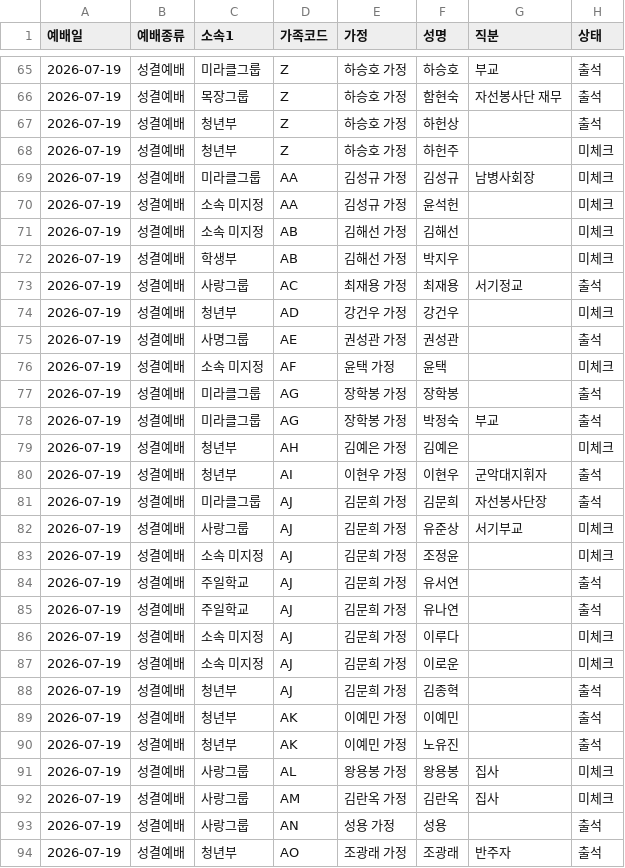
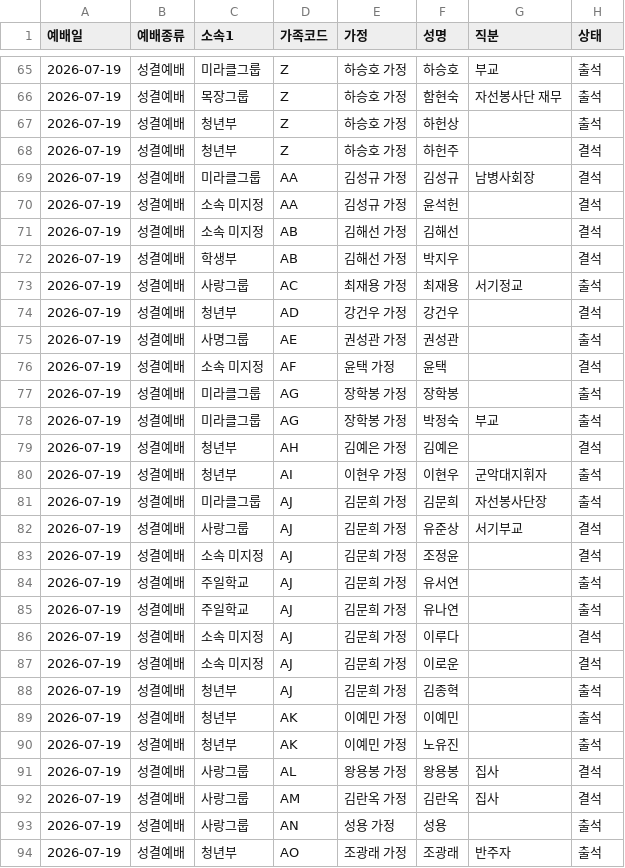
Before and after one commit to cjy3757-stack/gunpo-family, a CSV file: attendance-2026-07-19-성결예배.csv, drawn as a sheet; only a part is shown, gaps mark what is left out; the diff covers the shown part only.

```diff
--- a/attendance-2026-07-19-성결예배.csv
+++ b/attendance-2026-07-19-성결예배.csv
@@ -67,22 +67,22 @@
 "2026-07-19","성결예배","청년부","Z","하승호 가정","하헌상","","출석"
-"2026-07-19","성결예배","청년부","Z","하승호 가정","하헌주","","미체크"
-"2026-07-19","성결예배","미라클그룹","AA","김성규 가정","김성규","남병사회장","미체크"
-"2026-07-19","성결예배","소속 미지정","AA","김성규 가정","윤석헌","","미체크"
-"2026-07-19","성결예배","소속 미지정","AB","김해선 가정","김해선","","미체크"
-"2026-07-19","성결예배","학생부","AB","김해선 가정","박지우","","미체크"
+"2026-07-19","성결예배","청년부","Z","하승호 가정","하헌주","","결석"
+"2026-07-19","성결예배","미라클그룹","AA","김성규 가정","김성규","남병사회장","결석"
+"2026-07-19","성결예배","소속 미지정","AA","김성규 가정","윤석헌","","결석"
+"2026-07-19","성결예배","소속 미지정","AB","김해선 가정","김해선","","결석"
+"2026-07-19","성결예배","학생부","AB","김해선 가정","박지우","","결석"
 "2026-07-19","성결예배","사랑그룹","AC","최재용 가정","최재용","서기정교","출석"
-"2026-07-19","성결예배","청년부","AD","강건우 가정","강건우","","미체크"
+"2026-07-19","성결예배","청년부","AD","강건우 가정","강건우","","결석"
 "2026-07-19","성결예배","사명그룹","AE","권성관 가정","권성관","","출석"
-"2026-07-19","성결예배","소속 미지정","AF","윤택 가정","윤택","","미체크"
+"2026-07-19","성결예배","소속 미지정","AF","윤택 가정","윤택","","결석"
 "2026-07-19","성결예배","미라클그룹","AG","장학봉 가정","장학봉","","출석"
 "2026-07-19","성결예배","미라클그룹","AG","장학봉 가정","박정숙","부교","출석"
-"2026-07-19","성결예배","청년부","AH","김예은 가정","김예은","","미체크"
+"2026-07-19","성결예배","청년부","AH","김예은 가정","김예은","","결석"
 "2026-07-19","성결예배","청년부","AI","이현우 가정","이현우","군악대지휘자","출석"
 "2026-07-19","성결예배","미라클그룹","AJ","김문희 가정","김문희","자선봉사단장","출석"
-"2026-07-19","성결예배","사랑그룹","AJ","김문희 가정","유준상","서기부교","미체크"
-"2026-07-19","성결예배","소속 미지정","AJ","김문희 가정","조정윤","","미체크"
+"2026-07-19","성결예배","사랑그룹","AJ","김문희 가정","유준상","서기부교","결석"
+"2026-07-19","성결예배","소속 미지정","AJ","김문희 가정","조정윤","","결석"
 "2026-07-19","성결예배","주일학교","AJ","김문희 가정","유서연","","출석"
 "2026-07-19","성결예배","주일학교","AJ","김문희 가정","유나연","","출석"
-"2026-07-19","성결예배","소속 미지정","AJ","김문희 가정","이루다","","미체크"
-"2026-07-19","성결예배","소속 미지정","AJ","김문희 가정","이로운","","미체크"
+"2026-07-19","성결예배","소속 미지정","AJ","김문희 가정","이루다","","결석"
+"2026-07-19","성결예배","소속 미지정","AJ","김문희 가정","이로운","","결석"
 "2026-07-19","성결예배","청년부","AJ","김문희 가정","김종혁","","출석"
@@ -90,4 +90,4 @@
 "2026-07-19","성결예배","청년부","AK","이예민 가정","노유진","","출석"
-"2026-07-19","성결예배","사랑그룹","AL","왕용봉 가정","왕용봉","집사","미체크"
-"2026-07-19","성결예배","사랑그룹","AM","김란옥 가정","김란옥","집사","미체크"
+"2026-07-19","성결예배","사랑그룹","AL","왕용봉 가정","왕용봉","집사","결석"
+"2026-07-19","성결예배","사랑그룹","AM","김란옥 가정","김란옥","집사","결석"
 "2026-07-19","성결예배","사랑그룹","AN","성용 가정","성용","","출석"
```
Also changed, not shown: 29 edited cells elsewhere in this file.
